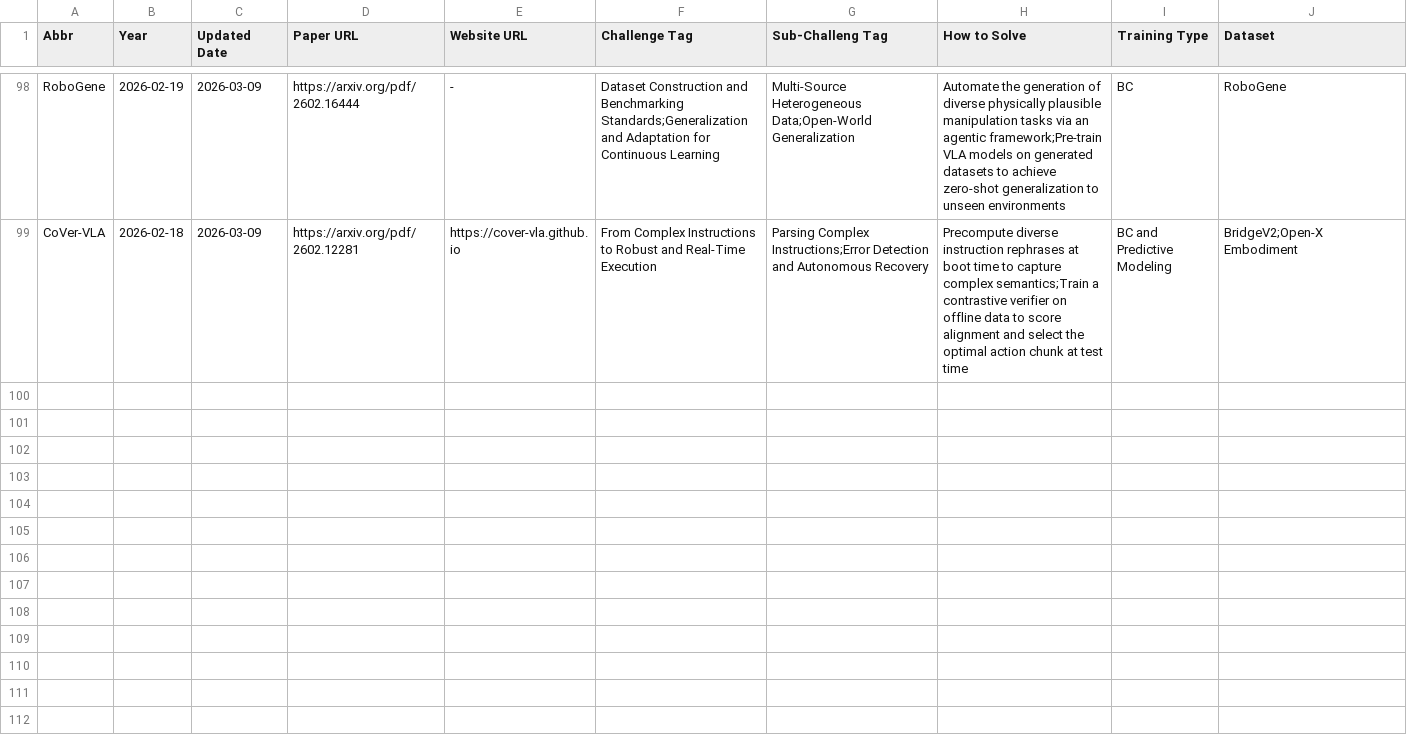
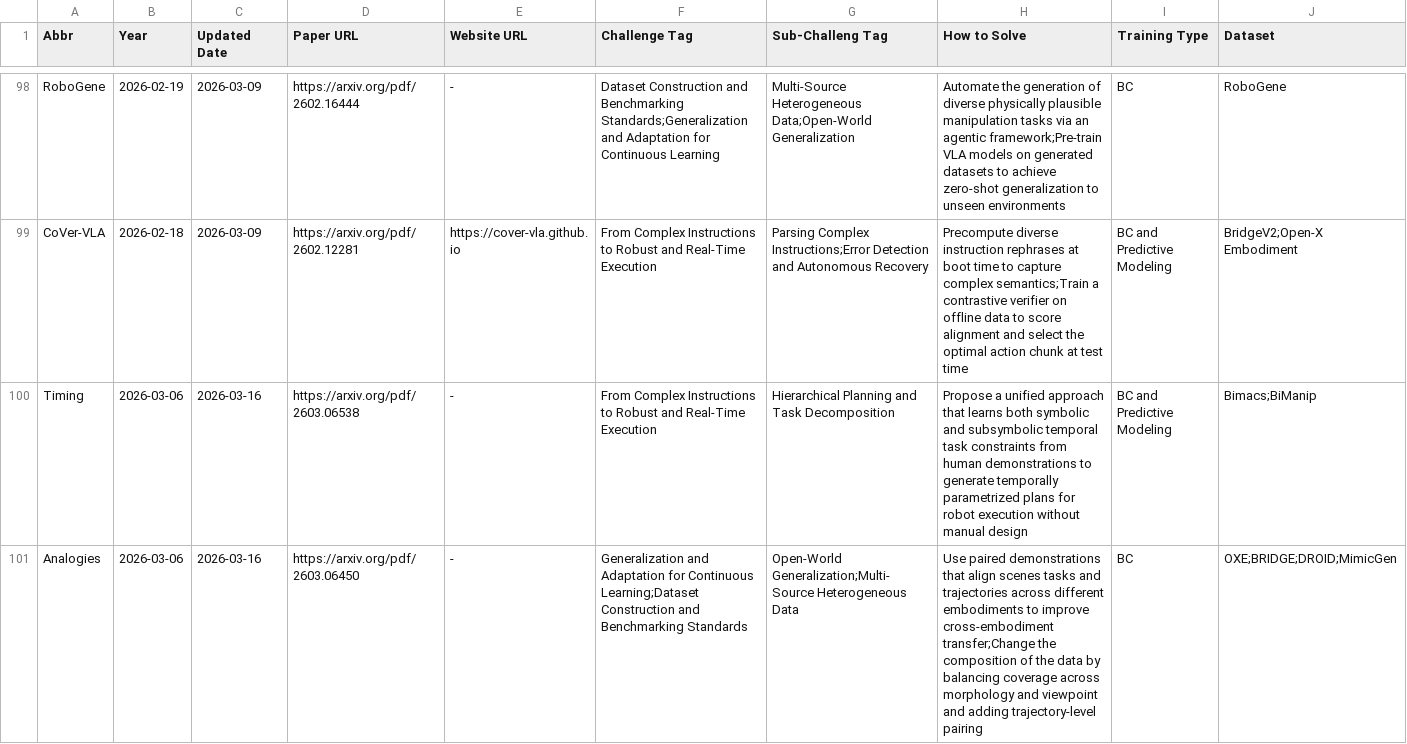
Before and after one commit to SuyuZ1/VLA-Survey-Anatomy, a CSV file: data/latest.csv, drawn as a sheet; only a part is shown, gaps mark what is left out; rows hold the shown columns only; the diff covers the shown part only; the diff names each change by its address in the sheet, - before the commit and + after, or states it on an @@ line.

Commit message:
papers uploaded

```diff
--- a/data/latest.csv
+++ b/data/latest.csv
+row 100: Timing | 2026-03-06 | 2026-03-16 | https://arxiv.org/pdf/2603.06538 | - | From Complex Instructions to Robust and Real-Time Execution | Hierarchical Planning and Task Decomposition | Propose a unified approach that learns both symbolic and subsymbolic temporal task constraints from human demonstrations to generate temporally parametrized plans for robot execution without manual design | BC and Predictive Modeling | Bimacs;BiManip
+row 101: Analogies | 2026-03-06 | 2026-03-16 | https://arxiv.org/pdf/2603.06450 | - | Generalization and Adaptation for Continuous Learning;Dataset Construction and Benchmarking Standards | Open-World Generalization;Multi-Source Heterogeneous Data | Use paired demonstrations that align scenes tasks and trajectories across different embodiments to improve cross-embodiment transfer;Change the composition of the data by balancing coverage across morphology and viewpoint and adding trajectory-level pairing | BC | OXE;BRIDGE;DROID;MimicGen
```
Also changed, not shown: 5 added rows elsewhere in this file, data/vla_data.csv.
